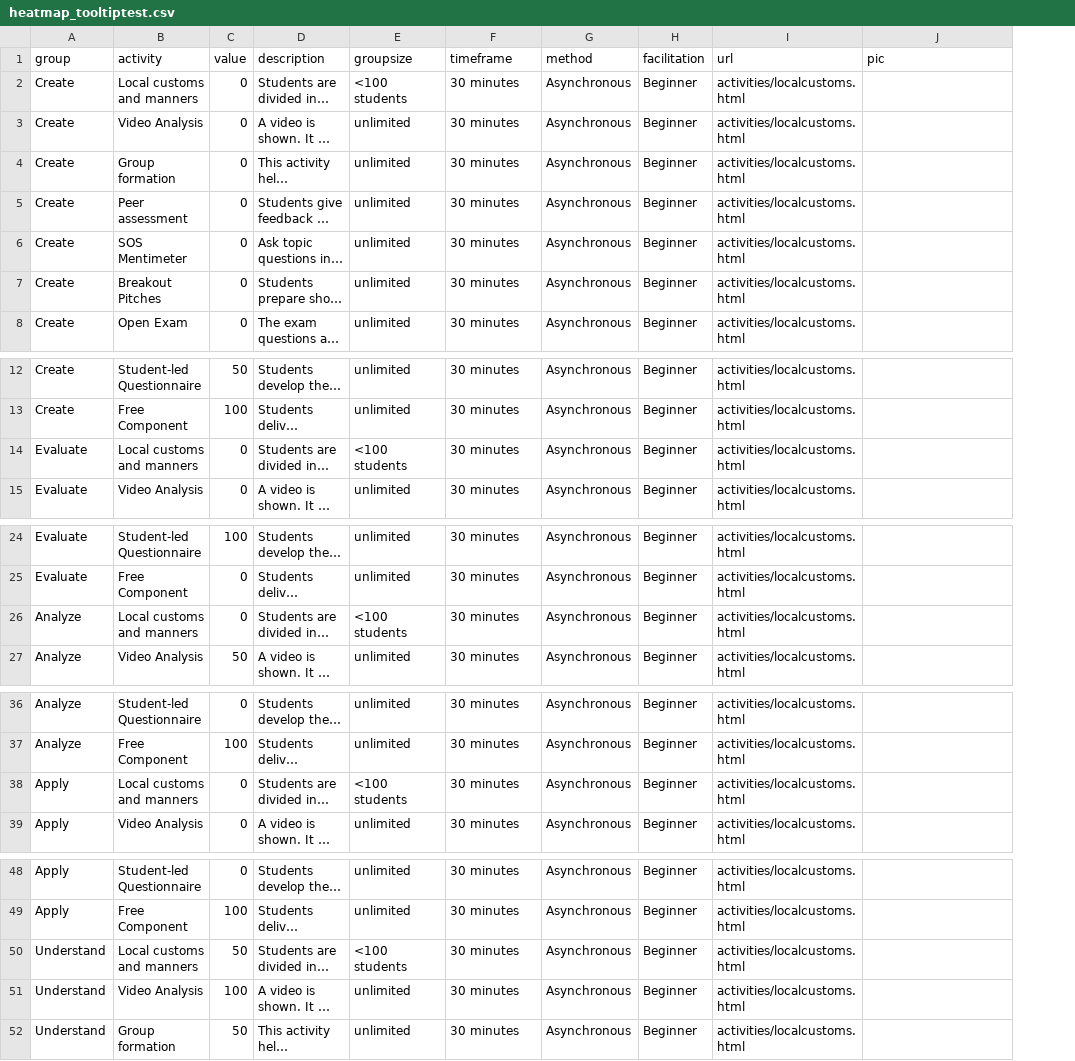
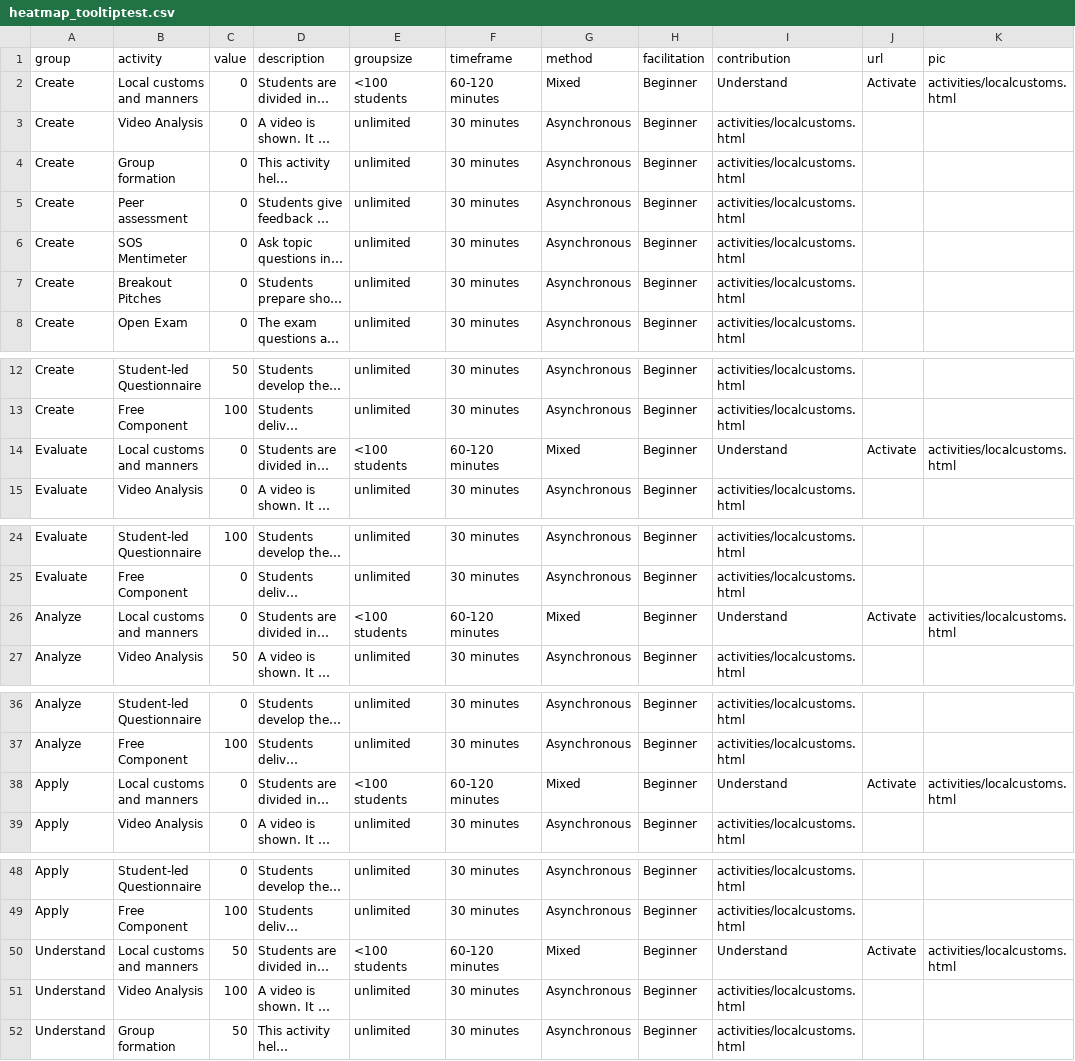
Before and after one commit to Lea1216/MasterThesis, a CSV file: heatmap_tooltiptest.csv, drawn as a sheet; only a part is shown, gaps mark what is left out; long unchanged cells end in …; addresses are those after the commit; the diff covers the shown part only; the diff names each change by its address in the sheet, - before the commit and + after, or states it on an @@ line.

Commit message:
Update heatmap_tooltiptest.csv

```diff
--- a/heatmap_tooltiptest.csv
+++ b/heatmap_tooltiptest.csv
+column J (url), row 2: Activate; row 14: Activate; row 26: Activate; row 38: Activate; row 50: Activate
-I1: url
+I1: contribution
-F2 (timeframe): 30 minutes
+F2 (timeframe): 60-120 minutes
-G2 (method): Asynchronous
+G2 (method): Mixed
-I2 (contribution): activities/localcustoms.html
+I2 (contribution): Understand
-K2 (pic): (empty)
+K2 (pic): activities/localcustoms.html
-F14 (timeframe): 30 minutes
+F14 (timeframe): 60-120 minutes
-G14 (method): Asynchronous
+G14 (method): Mixed
-I14 (contribution): activities/localcustoms.html
+I14 (contribution): Understand
-K14 (pic): (empty)
+K14 (pic): activities/localcustoms.html
-F26 (timeframe): 30 minutes
+F26 (timeframe): 60-120 minutes
-G26 (method): Asynchronous
+G26 (method): Mixed
-I26 (contribution): activities/localcustoms.html
+I26 (contribution): Understand
-K26 (pic): (empty)
+K26 (pic): activities/localcustoms.html
-F38 (timeframe): 30 minutes
+F38 (timeframe): 60-120 minutes
-G38 (method): Asynchronous
+G38 (method): Mixed
-I38 (contribution): activities/localcustoms.html
+I38 (contribution): Understand
-K38 (pic): (empty)
+K38 (pic): activities/localcustoms.html
-F50 (timeframe): 30 minutes
+F50 (timeframe): 60-120 minutes
-G50 (method): Asynchronous
+G50 (method): Mixed
-I50 (contribution): activities/localcustoms.html
+I50 (contribution): Understand
-K50 (pic): (empty)
+K50 (pic): activities/localcustoms.html
```
Also changed, not shown: 8 edited cells elsewhere in this file.
